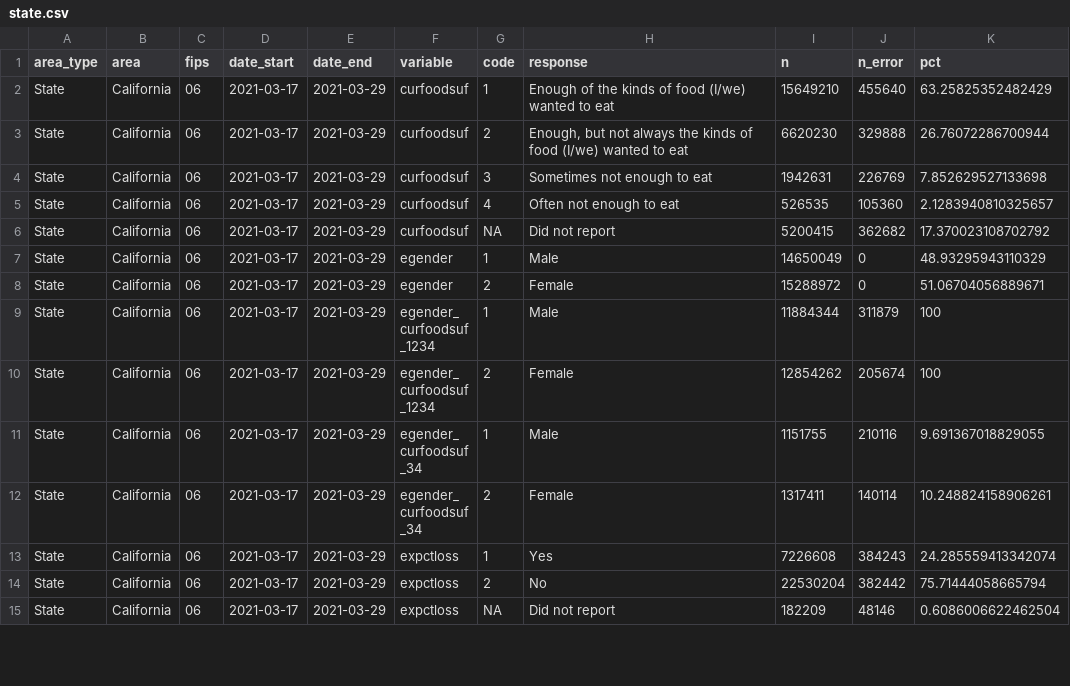
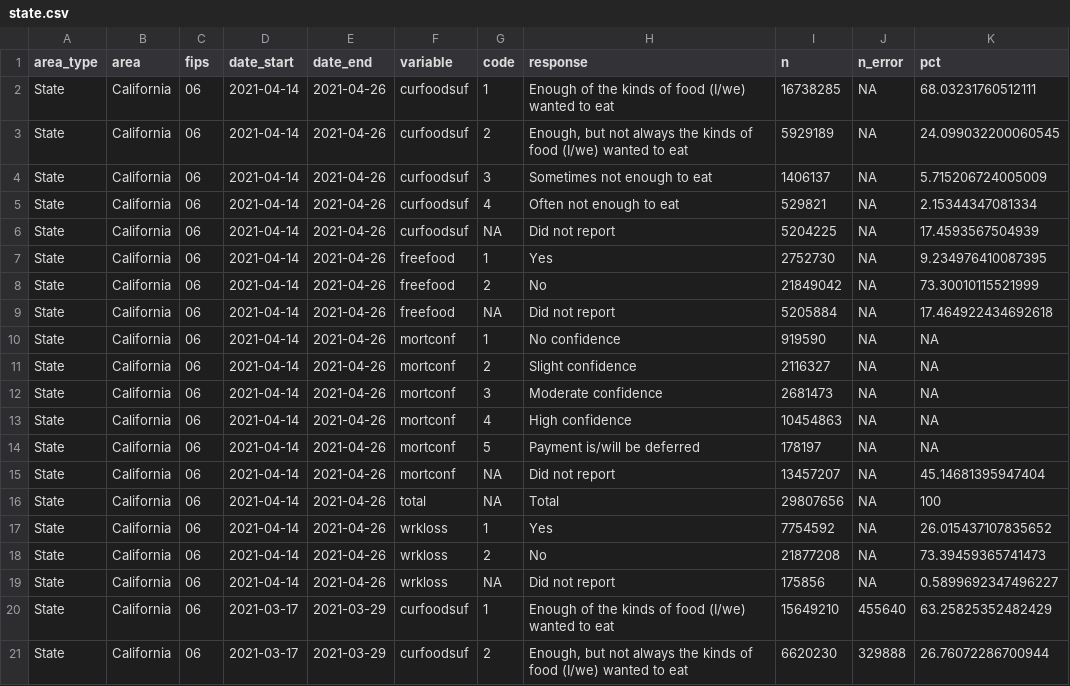
Before and after one commit to stanford-datalab/covid-19-ca, a CSV file: data/state.csv, drawn as a sheet; only a part is shown; the shorter side is filled out with more unchanged rows; the diff names each change by its address in the sheet, - before the commit and + after, or states it on an @@ line.

```diff
--- a/data/state.csv
+++ b/data/state.csv
+row 2: State | California | 06 | 2021-04-14 | 2021-04-26 | curfoodsuf | 1 | Enough of the kinds of food (I/we) wanted to eat | 16738285 | NA | 68.03231760512111
+row 3: State | California | 06 | 2021-04-14 | 2021-04-26 | curfoodsuf | 2 | Enough, but not always the kinds of food (I/we) wanted to eat | 5929189 | NA | 24.099032200060545
+row 4: State | California | 06 | 2021-04-14 | 2021-04-26 | curfoodsuf | 3 | Sometimes not enough to eat | 1406137 | NA | 5.715206724005009
+row 5: State | California | 06 | 2021-04-14 | 2021-04-26 | curfoodsuf | 4 | Often not enough to eat | 529821 | NA | 2.15344347081334
+row 6: State | California | 06 | 2021-04-14 | 2021-04-26 | curfoodsuf | NA | Did not report | 5204225 | NA | 17.4593567504939
+row 7: State | California | 06 | 2021-04-14 | 2021-04-26 | freefood | 1 | Yes | 2752730 | NA | 9.234976410087395
+row 8: State | California | 06 | 2021-04-14 | 2021-04-26 | freefood | 2 | No | 21849042 | NA | 73.30010115521999
+row 9: State | California | 06 | 2021-04-14 | 2021-04-26 | freefood | NA | Did not report | 5205884 | NA | 17.464922434692618
+row 10: State | California | 06 | 2021-04-14 | 2021-04-26 | mortconf | 1 | No confidence | 919590 | NA | NA
+row 11: State | California | 06 | 2021-04-14 | 2021-04-26 | mortconf | 2 | Slight confidence | 2116327 | NA | NA
+row 12: State | California | 06 | 2021-04-14 | 2021-04-26 | mortconf | 3 | Moderate confidence | 2681473 | NA | NA
+row 13: State | California | 06 | 2021-04-14 | 2021-04-26 | mortconf | 4 | High confidence | 10454863 | NA | NA
+row 14: State | California | 06 | 2021-04-14 | 2021-04-26 | mortconf | 5 | Payment is/will be deferred | 178197 | NA | NA
+row 15: State | California | 06 | 2021-04-14 | 2021-04-26 | mortconf | NA | Did not report | 13457207 | NA | 45.14681395947404
+row 16: State | California | 06 | 2021-04-14 | 2021-04-26 | total | NA | Total | 29807656 | NA | 100
+row 17: State | California | 06 | 2021-04-14 | 2021-04-26 | wrkloss | 1 | Yes | 7754592 | NA | 26.015437107835652
+row 18: State | California | 06 | 2021-04-14 | 2021-04-26 | wrkloss | 2 | No | 21877208 | NA | 73.39459365741473
+row 19: State | California | 06 | 2021-04-14 | 2021-04-26 | wrkloss | NA | Did not report | 175856 | NA | 0.5899692347496227
```
Also changed, not shown: data/unemployment.csv, 1 other file.
